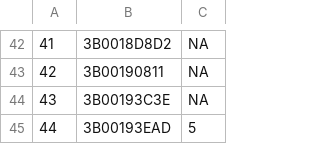
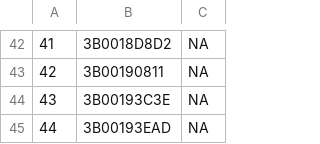
Before and after one commit to DrGLDavidson/RFID-workshop, a CSV file: data/outputFiles/birdsReachingCriterion_5visits.csv, drawn as a sheet; only a part is shown, gaps mark what is left out; the diff covers the shown part only.

```diff
--- a/data/outputFiles/birdsReachingCriterion_5visits.csv
+++ b/data/outputFiles/birdsReachingCriterion_5visits.csv
@@ -44,2 +44,2 @@
 "43","3B00193C3E",NA
-"44","3B00193EAD",5
+"44","3B00193EAD",NA
```
Also changed, not shown: 10 edited cells elsewhere in this file, 18 other files.
